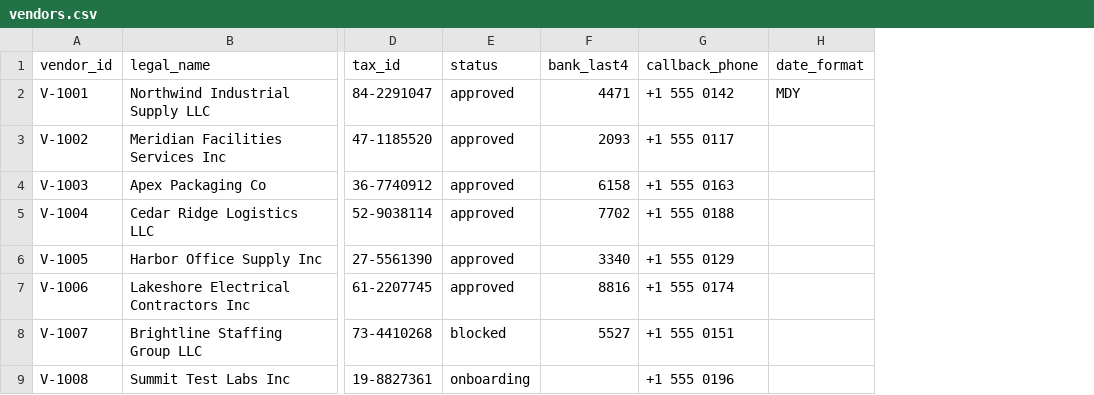
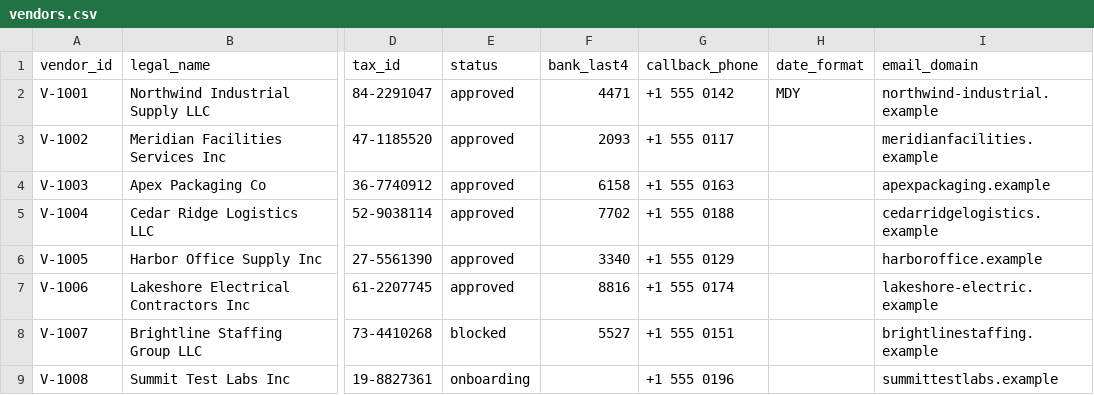
Before and after one commit to iitmadrastharun/invoice-review, a CSV file: data/vendors.csv, drawn as a sheet; only a part is shown, gaps mark what is left out; the diff names each change by its address in the sheet, - before the commit and + after, or states it on an @@ line.

```diff
--- a/data/vendors.csv
+++ b/data/vendors.csv
+column I (email_domain), rows 2-9: northwind-industrial.example | meridianfacilities.example | apexpackaging.example | cedarridgelogistics.example | harboroffice.example | lakeshore-electric.example | brightlinestaffing.example | summittestlabs.example
```
Also changed, not shown: data/pos.csv, 39 other files.
